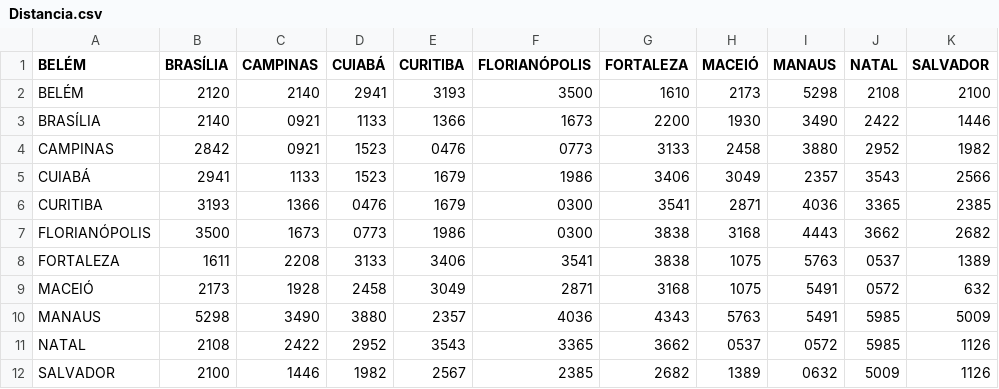
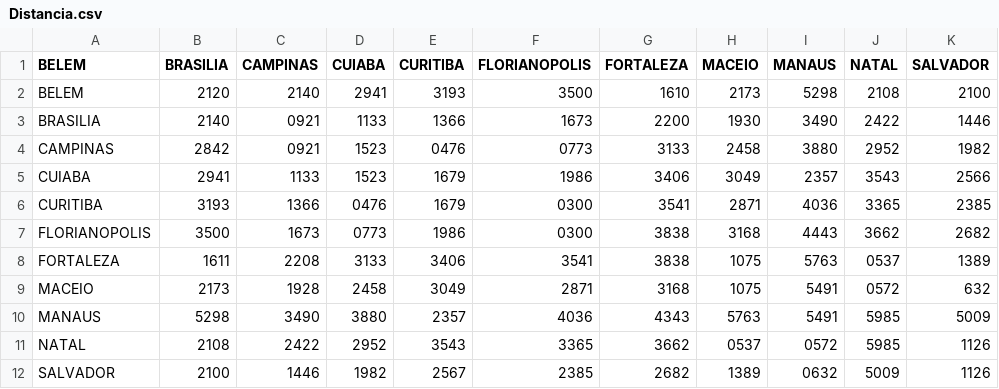
Before and after one commit to ROSERSM/Colab-R, a CSV file: Distancia.csv, drawn as a sheet.

Commit message:
Add files via upload

```diff
--- a/Distancia.csv
+++ b/Distancia.csv
@@ -1,10 +1,10 @@
-BELÉM;BRASÍLIA;CAMPINAS;CUIABÁ;CURITIBA;FLORIANÓPOLIS;FORTALEZA;MACEIÓ;MANAUS;NATAL;SALVADOR
-BELÉM;2120;2140;2941;3193;3500;1610;2173;5298;2108;2100
-BRASÍLIA;2140;0921;1133;1366;1673;2200;1930;3490;2422;1446
+BELEM;BRASILIA;CAMPINAS;CUIABA;CURITIBA;FLORIANOPOLIS;FORTALEZA;MACEIO;MANAUS;NATAL;SALVADOR
+BELEM;2120;2140;2941;3193;3500;1610;2173;5298;2108;2100
+BRASILIA;2140;0921;1133;1366;1673;2200;1930;3490;2422;1446
 CAMPINAS;2842;0921;1523;0476;0773;3133;2458;3880;2952;1982
-CUIABÁ;2941;1133;1523;1679;1986;3406;3049;2357;3543;2566
+CUIABA;2941;1133;1523;1679;1986;3406;3049;2357;3543;2566
 CURITIBA;3193;1366;0476;1679;0300;3541;2871;4036;3365;2385
-FLORIANÓPOLIS;3500;1673;0773;1986;0300;3838;3168;4443;3662;2682
+FLORIANOPOLIS;3500;1673;0773;1986;0300;3838;3168;4443;3662;2682
 FORTALEZA;1611;2208;3133;3406;3541;3838;1075;5763;0537;1389
-MACEIÓ;2173;1928;2458;3049;2871;3168;1075;5491;0572;632
+MACEIO;2173;1928;2458;3049;2871;3168;1075;5491;0572;632
 MANAUS;5298;3490;3880;2357;4036;4343;5763;5491;5985;5009
```
